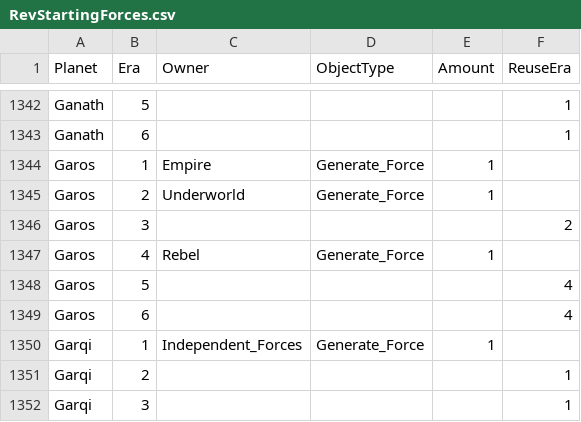
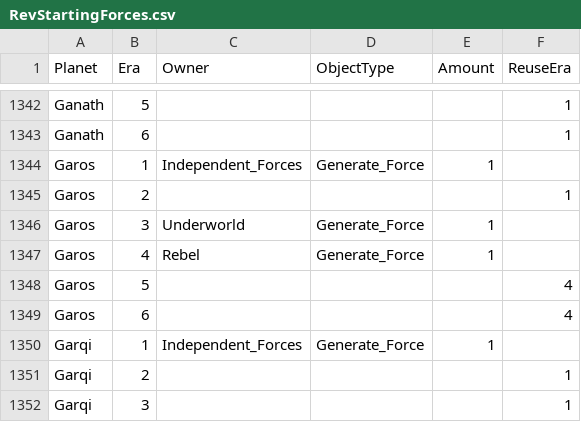
Before and after one commit to ThrawnsRevenge/EaWXStartingForces, a CSV file: RevStartingForces.csv, drawn as a sheet; only a part is shown, gaps mark what is left out.

Commit message:
Garos IF Era 1-2

```diff
--- a/RevStartingForces.csv
+++ b/RevStartingForces.csv
@@ -1343,5 +1343,5 @@ Ganath,5,,,,1
 Ganath,6,,,,1
-Garos,1,Empire,Generate_Force,1,
-Garos,2,Underworld,Generate_Force,1,
-Garos,3,,,,2
+Garos,1,Independent_Forces,Generate_Force,1,
+Garos,2,,,,1
+Garos,3,Underworld,Generate_Force,1,
 Garos,4,Rebel,Generate_Force,1,
```
